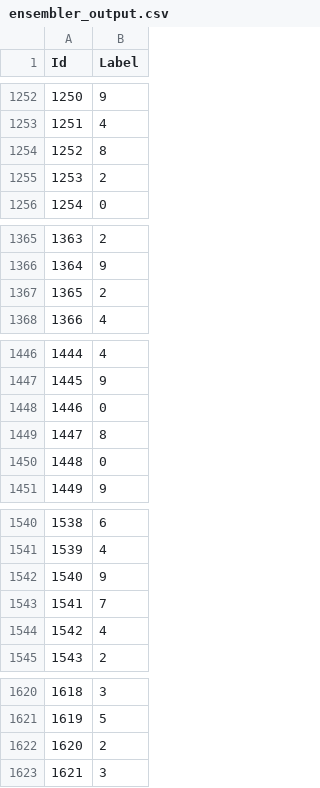
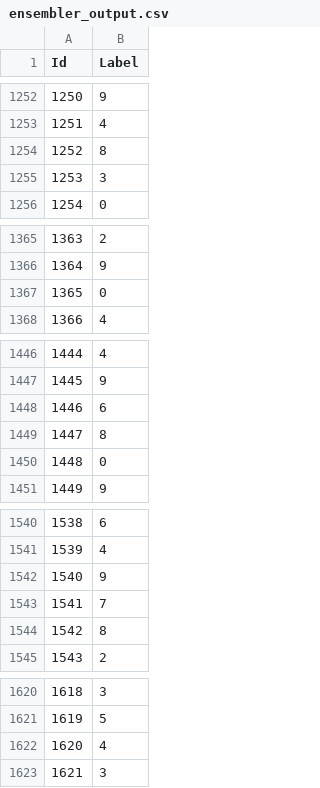
Before and after one commit to tiff-wang/ModifiedMNIST, a CSV file: Ensemble/ensembler_output.csv, drawn as a sheet; only a part is shown, gaps mark what is left out; the diff covers the shown part only.

```diff
--- a/Ensemble/ensembler_output.csv
+++ b/Ensemble/ensembler_output.csv
@@ -1254,3 +1254,3 @@ Id,Label
 1252,8
-1253,2
+1253,3
 1254,0
@@ -1366,3 +1366,3 @@ Id,Label
 1364,9
-1365,2
+1365,0
 1366,4
@@ -1447,3 +1447,3 @@ Id,Label
 1445,9
-1446,0
+1446,6
 1447,8
@@ -1543,3 +1543,3 @@ Id,Label
 1541,7
-1542,4
+1542,8
 1543,2
@@ -1621,3 +1621,3 @@ Id,Label
 1619,5
-1620,2
+1620,4
 1621,3
```
Also changed, not shown: 86 edited cells elsewhere in this file, 9 other files.
